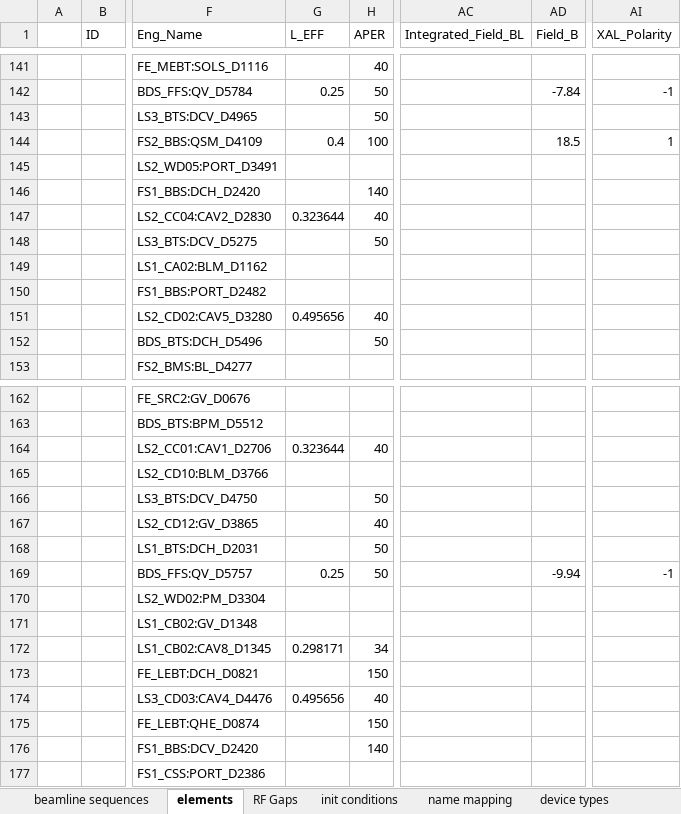
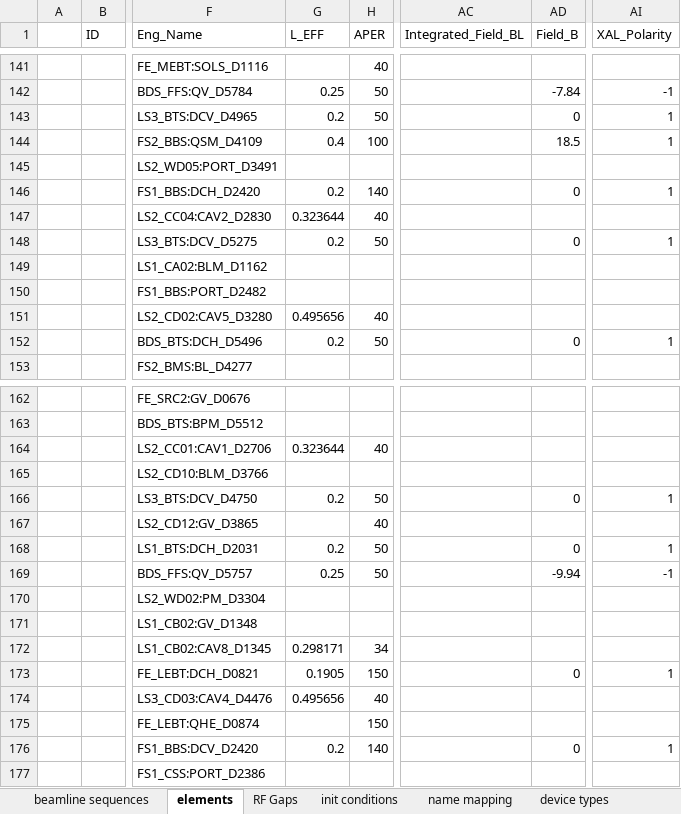
Before and after one commit to AcceleratorDatabase/heps-db-lattice_model, an Excel workbook: modelDB/data/lattice_model_template.xlsx, sheet elements, drawn as a sheet; only a part is shown, gaps mark what is left out; values as stored, in another font and other column widths than the file's, no borders; the diff covers the shown part only; the diff names each change by its address in the sheet, - before the commit and + after, or states it on an @@ line.

Commit message:
data update

```diff
--- a/modelDB/data/lattice_model_template.xlsx (sheet elements)
+++ b/modelDB/data/lattice_model_template.xlsx (sheet elements)
-G143 (L_EFF): (empty)
+G143 (L_EFF): 0.2
-AD143 (Field_B): (empty)
+AD143 (Field_B): 0
-AI143 (XAL_Polarity): (empty)
+AI143 (XAL_Polarity): 1
-G146 (L_EFF): (empty)
+G146 (L_EFF): 0.2
-AD146 (Field_B): (empty)
+AD146 (Field_B): 0
-AI146 (XAL_Polarity): (empty)
+AI146 (XAL_Polarity): 1
-G148 (L_EFF): (empty)
+G148 (L_EFF): 0.2
-AD148 (Field_B): (empty)
+AD148 (Field_B): 0
-AI148 (XAL_Polarity): (empty)
+AI148 (XAL_Polarity): 1
-G152 (L_EFF): (empty)
+G152 (L_EFF): 0.2
-AD152 (Field_B): (empty)
+AD152 (Field_B): 0
-AI152 (XAL_Polarity): (empty)
+AI152 (XAL_Polarity): 1
-G166 (L_EFF): (empty)
+G166 (L_EFF): 0.2
-AD166 (Field_B): (empty)
+AD166 (Field_B): 0
-AI166 (XAL_Polarity): (empty)
+AI166 (XAL_Polarity): 1
-G168 (L_EFF): (empty)
+G168 (L_EFF): 0.2
-AD168 (Field_B): (empty)
+AD168 (Field_B): 0
-AI168 (XAL_Polarity): (empty)
+AI168 (XAL_Polarity): 1
-G173 (L_EFF): (empty)
+G173 (L_EFF): 0.1905
-AD173 (Field_B): (empty)
+AD173 (Field_B): 0
-AI173 (XAL_Polarity): (empty)
+AI173 (XAL_Polarity): 1
-G176 (L_EFF): (empty)
+G176 (L_EFF): 0.2
-AD176 (Field_B): (empty)
+AD176 (Field_B): 0
-AI176 (XAL_Polarity): (empty)
+AI176 (XAL_Polarity): 1
```
Also changed, not shown: 402 edited cells elsewhere in this sheet, 1 other file.
